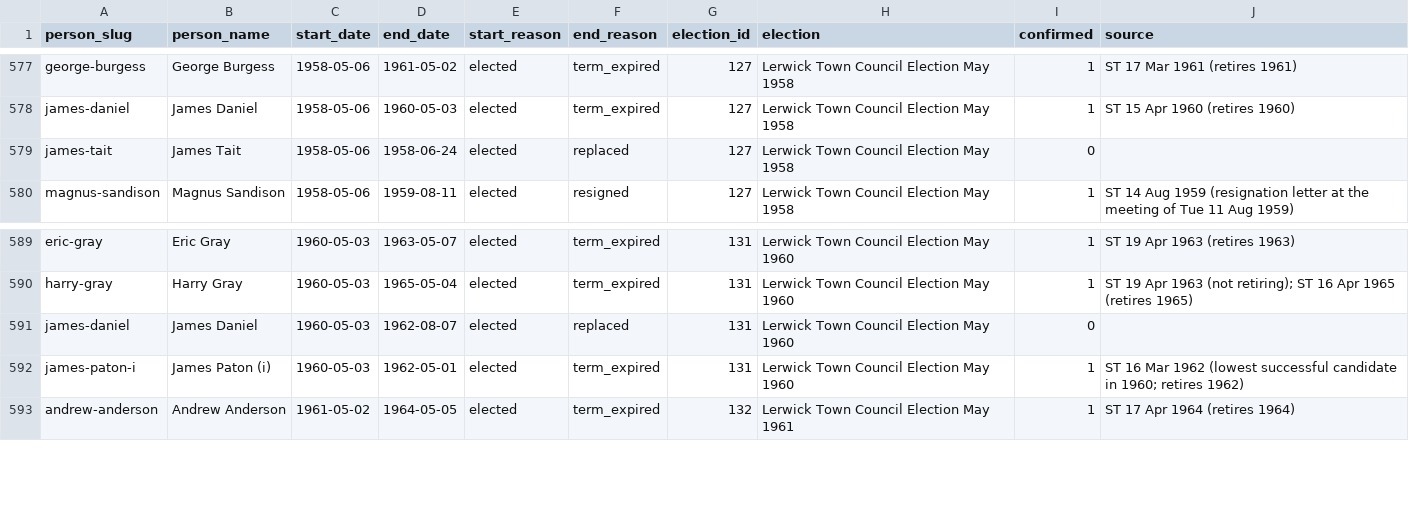
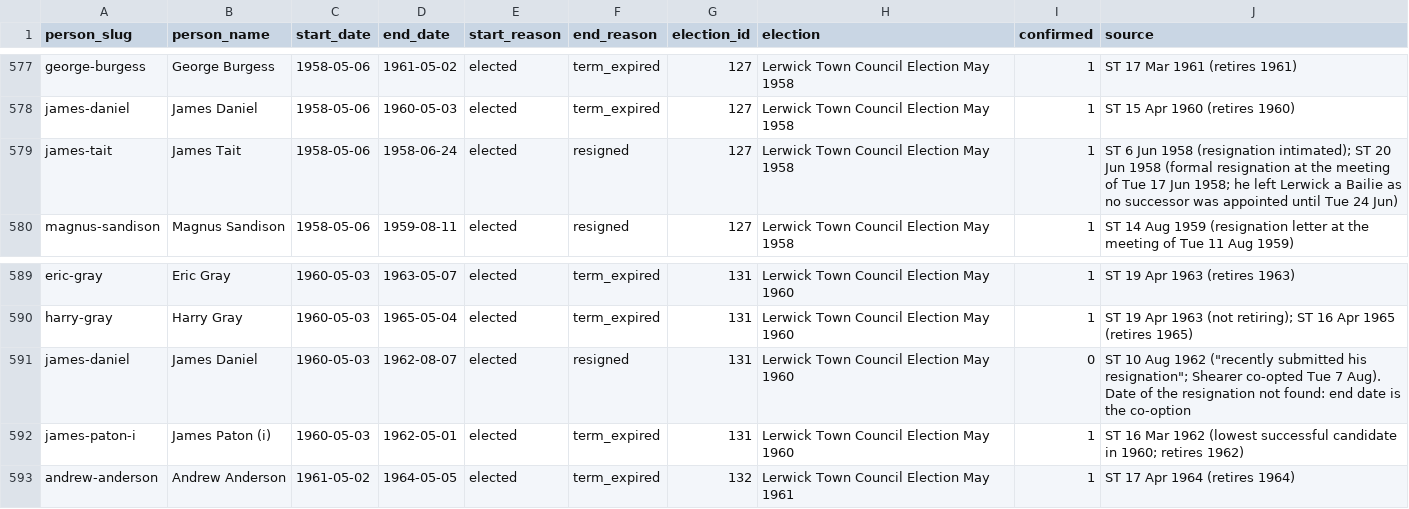
Before and after one commit to ShetlandJ/shetland-political-history, a CSV file: data/ltc_terms.csv, drawn as a sheet; only a part is shown, gaps mark what is left out.

```diff
--- a/data/ltc_terms.csv
+++ b/data/ltc_terms.csv
@@ -578,3 +578,3 @@ george-burgess,George Burgess,1958-05-06,1961-05-02,elected,term_expired,127,Ler
 james-daniel,James Daniel,1958-05-06,1960-05-03,elected,term_expired,127,Lerwick Town Council Election May 1958,1,ST 15 Apr 1960 (retires 1960)
-james-tait,James Tait,1958-05-06,1958-06-24,elected,replaced,127,Lerwick Town Council Election May 1958,0,
+james-tait,James Tait,1958-05-06,1958-06-24,elected,resigned,127,Lerwick Town Council Election May 1958,1,ST 6 Jun 1958 (resignation intimated); ST 20 Jun 1958 (formal resignation at the meeting of Tue 17 Jun 1958; he left Lerwick a Bailie as no successor was appointed until Tue 24 Jun)
 magnus-sandison,Magnus Sandison,1958-05-06,1959-08-11,elected,resigned,127,Lerwick Town Council Election May 1958,1,ST 14 Aug 1959 (resignation letter at the meeting of Tue 11 Aug 1959)
@@ -590,3 +590,3 @@ eric-gray,Eric Gray,1960-05-03,1963-05-07,elected,term_expired,131,Lerwick Town
 harry-gray,Harry Gray,1960-05-03,1965-05-04,elected,term_expired,131,Lerwick Town Council Election May 1960,1,ST 19 Apr 1963 (not retiring); ST 16 Apr 1965 (retires 1965)
-james-daniel,James Daniel,1960-05-03,1962-08-07,elected,replaced,131,Lerwick Town Council Election May 1960,0,
+james-daniel,James Daniel,1960-05-03,1962-08-07,elected,resigned,131,Lerwick Town Council Election May 1960,0,ST 10 Aug 1962 ("recently submitted his resignation"; Shearer co-opted Tue 7 Aug). Date of the resignation not found: end date is the co-option
 james-paton-i,James Paton (i),1960-05-03,1962-05-01,elected,term_expired,131,Lerwick Town Council Election May 1960,1,ST 16 Mar 1962 (lowest successful candidate in 1960; retires 1962)
```
Also changed, not shown: 6 other files.
